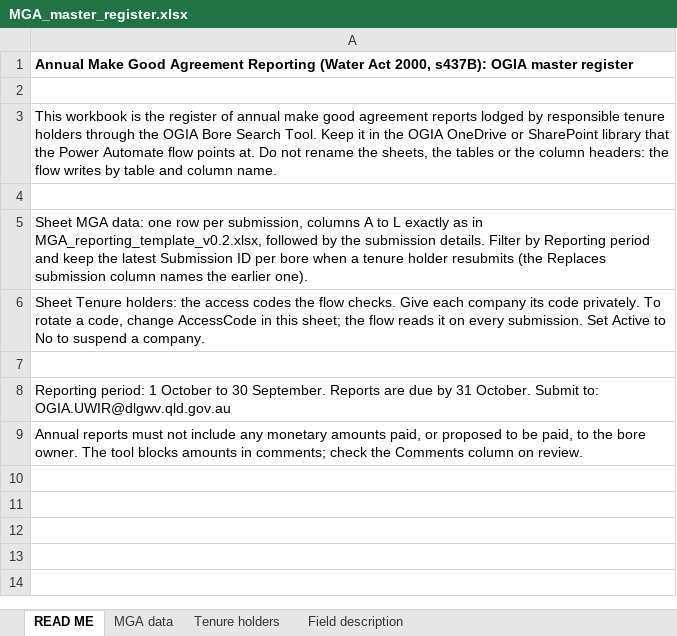
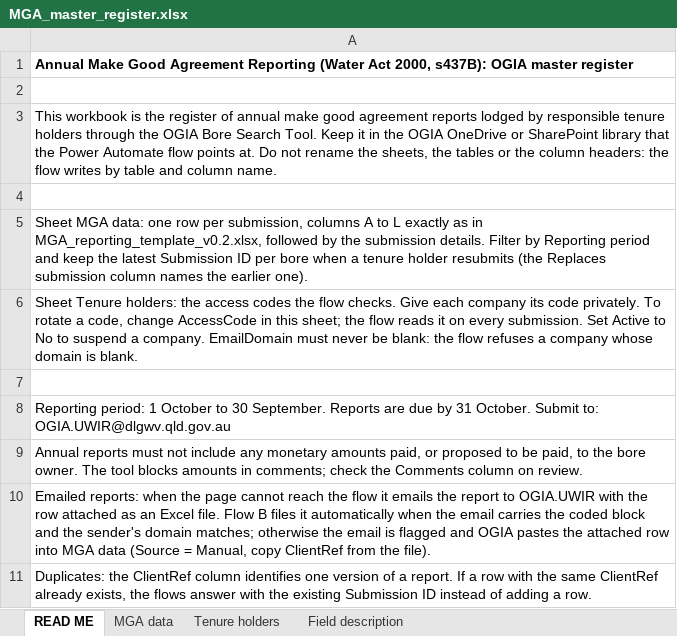
Before and after one commit to jeremy7589/webtest, an Excel workbook: bore_search_tool/power_automate/MGA_master_register.xlsx, sheet READ ME, drawn as a sheet; values as stored, in another font and other column widths than the file's, no borders; the diff names each change by its address in the sheet, - before the commit and + after, or states it on an @@ line.

```diff
--- a/bore_search_tool/power_automate/MGA_master_register.xlsx (sheet READ ME)
+++ b/bore_search_tool/power_automate/MGA_master_register.xlsx (sheet READ ME)
-A6: …a company.
+A6: …a company. EmailDomain must never be blank: the flow refuses a company whose domain is blank.
+row 10: Emailed reports: when the page cannot reach the flow it emails the report to OGIA.UWIR with the row attached as an Excel file. Flow B files it automatically when the email carries the coded block and the sender's domain matches; otherwise the email is flagged and OGIA pastes the attached row into MGA data (Source = Manual, copy ClientRef from the file).
+row 11: Duplicates: the ClientRef column identifies one version of a report. If a row with the same ClientRef already exists, the flows answer with the existing Submission ID instead of adding a row.
```
Also changed, not shown: sheet Field description, sheet MGA data, 8 other files.
